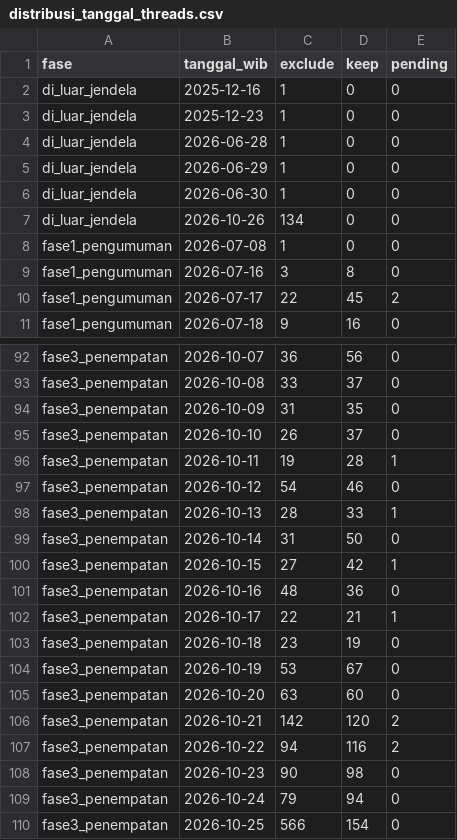
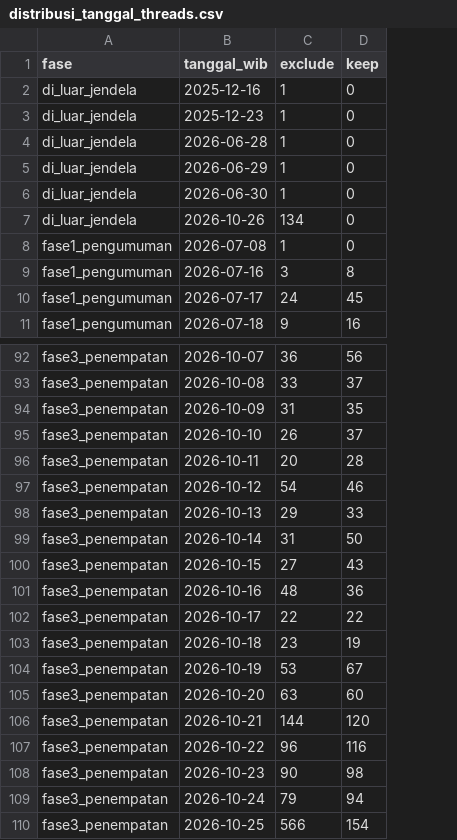
Before and after one commit to flihid/maganghub-pipeline, a CSV file: data/processed/preprocess_20261026_3067bfd95e/threads/distribusi_tanggal_threads.csv, drawn as a sheet; only a part is shown, gaps mark what is left out; the diff covers the shown part only; the diff names each change by its address in the sheet, - before the commit and + after, or states it on an @@ line.

```diff
--- a/data/processed/preprocess_20261026_3067bfd95e/threads/distribusi_tanggal_threads.csv
+++ b/data/processed/preprocess_20261026_3067bfd95e/threads/distribusi_tanggal_threads.csv
-column E (pending), rows 2-11: 0 | 0 | 0 | 0 | 0 | 0 | 0 | 0 | 2 | 0; rows 92-110: 0 | 0 | 0 | 0 | 1 | 0 | 1 | 0 | 1 | 0 | 1 | 0 | 0 | 0 | 2 | 2 | 0 | 0 | 0
-C10 (exclude): 22
+C10 (exclude): 24
-C96 (exclude): 19
+C96 (exclude): 20
-C98 (exclude): 28
+C98 (exclude): 29
-D100 (keep): 42
+D100 (keep): 43
-D102 (keep): 21
+D102 (keep): 22
-C106 (exclude): 142
+C106 (exclude): 144
-C107 (exclude): 94
+C107 (exclude): 96
```
Also changed, not shown: 8 edited cells elsewhere in this file, data/processed/preprocess_20261026_3067bfd95e/cakupan_harian_x.csv, data/processed/preprocess_20261026_3067bfd95e/distribusi_tanggal_x.csv, 36 other files.
